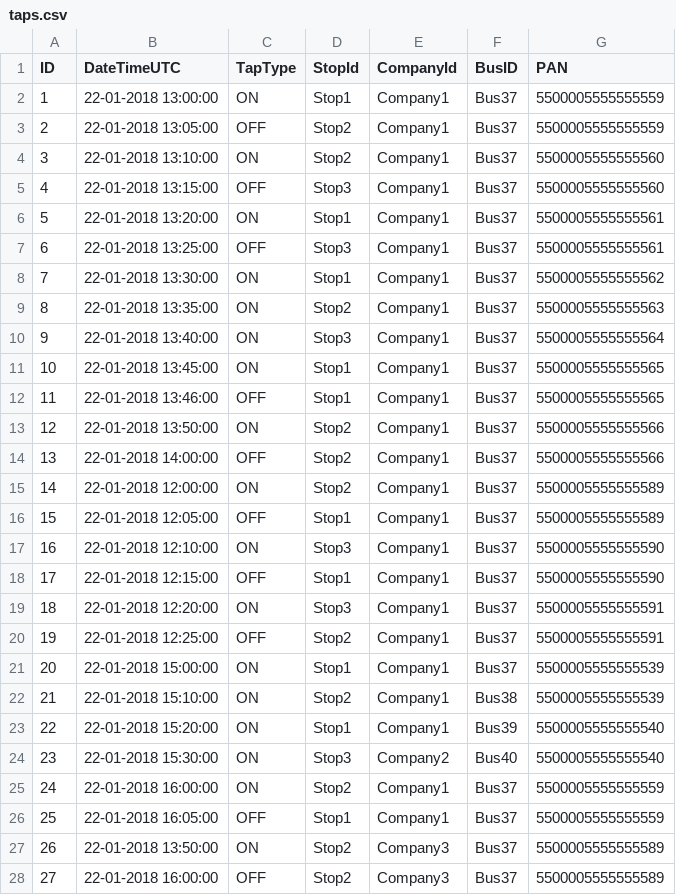
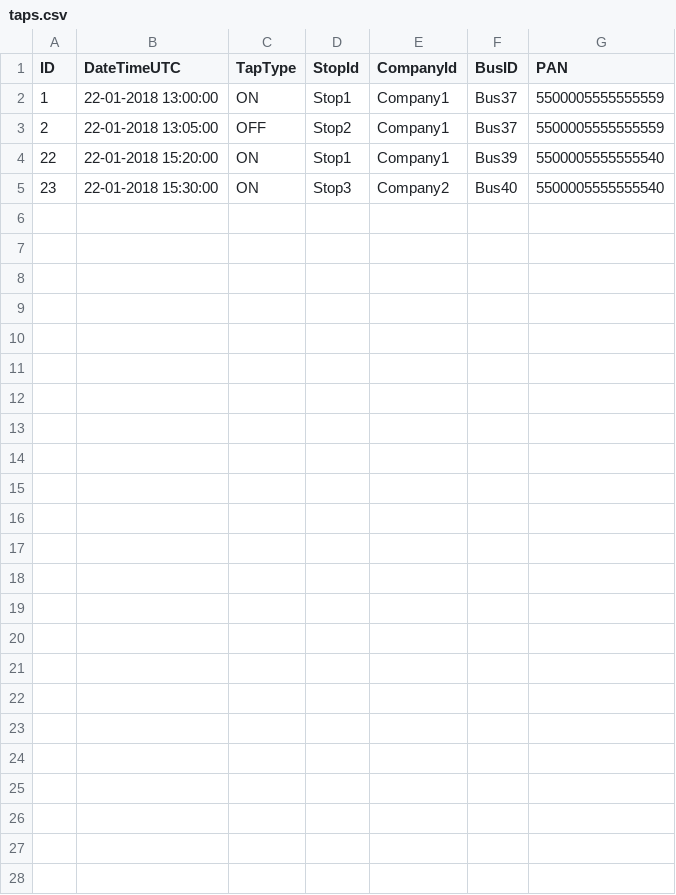
Before and after one commit to maryam1993/littlepay, a CSV file: taps.csv, drawn as a sheet; the diff names each change by its address in the sheet, - before the commit and + after, or states it on an @@ line.

```diff
--- a/taps.csv
+++ b/taps.csv
-row 4: 3 | 22-01-2018 13:10:00 | ON | Stop2 | Company1 | Bus37 | 5500005555555560
-row 5: 4 | 22-01-2018 13:15:00 | OFF | Stop3 | Company1 | Bus37 | 5500005555555560
-row 6: 5 | 22-01-2018 13:20:00 | ON | Stop1 | Company1 | Bus37 | 5500005555555561
-row 7: 6 | 22-01-2018 13:25:00 | OFF | Stop3 | Company1 | Bus37 | 5500005555555561
-row 8: 7 | 22-01-2018 13:30:00 | ON | Stop1 | Company1 | Bus37 | 5500005555555562
-row 9: 8 | 22-01-2018 13:35:00 | ON | Stop2 | Company1 | Bus37 | 5500005555555563
-row 10: 9 | 22-01-2018 13:40:00 | ON | Stop3 | Company1 | Bus37 | 5500005555555564
-row 11: 10 | 22-01-2018 13:45:00 | ON | Stop1 | Company1 | Bus37 | 5500005555555565
-row 12: 11 | 22-01-2018 13:46:00 | OFF | Stop1 | Company1 | Bus37 | 5500005555555565
-row 13: 12 | 22-01-2018 13:50:00 | ON | Stop2 | Company1 | Bus37 | 5500005555555566
-row 14: 13 | 22-01-2018 14:00:00 | OFF | Stop2 | Company1 | Bus37 | 5500005555555566
-row 15: 14 | 22-01-2018 12:00:00 | ON | Stop2 | Company1 | Bus37 | 5500005555555589
-row 16: 15 | 22-01-2018 12:05:00 | OFF | Stop1 | Company1 | Bus37 | 5500005555555589
-row 17: 16 | 22-01-2018 12:10:00 | ON | Stop3 | Company1 | Bus37 | 5500005555555590
-row 18: 17 | 22-01-2018 12:15:00 | OFF | Stop1 | Company1 | Bus37 | 5500005555555590
-row 19: 18 | 22-01-2018 12:20:00 | ON | Stop3 | Company1 | Bus37 | 5500005555555591
-row 20: 19 | 22-01-2018 12:25:00 | OFF | Stop2 | Company1 | Bus37 | 5500005555555591
-row 21: 20 | 22-01-2018 15:00:00 | ON | Stop1 | Company1 | Bus37 | 5500005555555539
-row 22: 21 | 22-01-2018 15:10:00 | ON | Stop2 | Company1 | Bus38 | 5500005555555539
-row 25: 24 | 22-01-2018 16:00:00 | ON | Stop2 | Company1 | Bus37 | 5500005555555559
-row 26: 25 | 22-01-2018 16:05:00 | OFF | Stop1 | Company1 | Bus37 | 5500005555555559
-row 27: 26 | 22-01-2018 13:50:00 | ON | Stop2 | Company3 | Bus37 | 5500005555555589
-row 28: 27 | 22-01-2018 16:00:00 | OFF | Stop2 | Company3 | Bus37 | 5500005555555589
```
Also changed, not shown: trips.csv, 6 other files.
